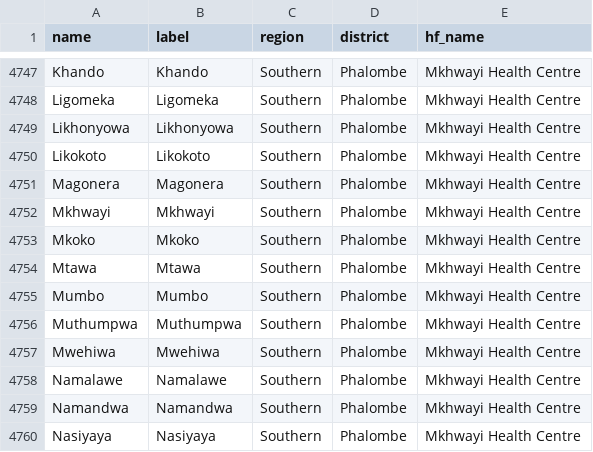
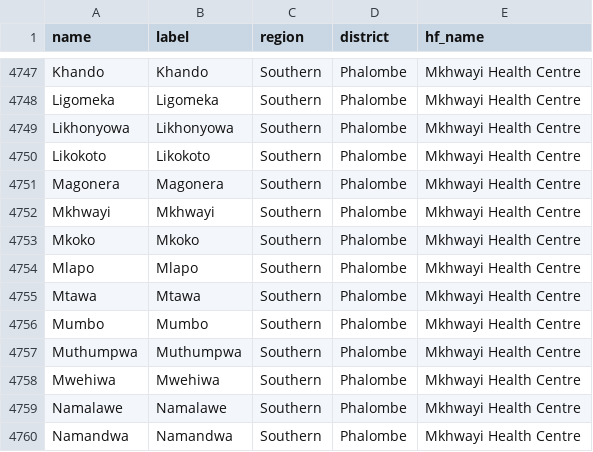
Before and after one commit to shinobi-hunter/kobo-media, a CSV file: village_configuration/catchment_areas.csv, drawn as a sheet; only a part is shown, gaps mark what is left out; the shorter side is filled out with more unchanged rows.

Commit message:
Sync Sorted Media

```diff
--- a/village_configuration/catchment_areas.csv
+++ b/village_configuration/catchment_areas.csv
@@ -4753,2 +4753,3 @@
 "Mkoko","Mkoko","Southern","Phalombe","Mkhwayi Health Centre"
+"Mlapo","Mlapo","Southern","Phalombe","Mkhwayi Health Centre"
 "Mtawa","Mtawa","Southern","Phalombe","Mkhwayi Health Centre"
```
